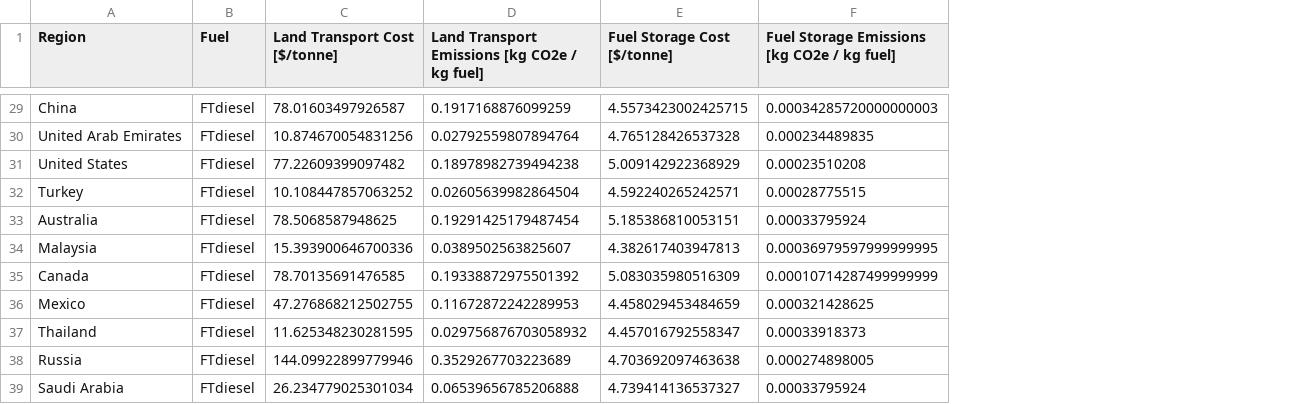
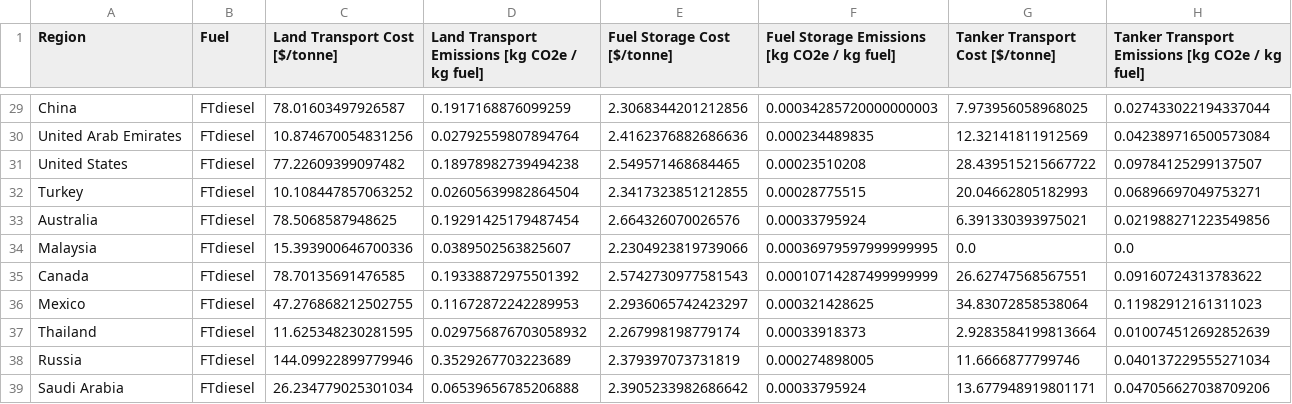
Before and after one commit to mcsc-impact-climate/MIT_NavigaTE_inputs, a CSV file: input_fuel_pathway_data/transport/FTdiesel_Singapore.csv, drawn as a sheet; only a part is shown, gaps mark what is left out; the diff covers the shown part only; the diff names each change by its address in the sheet, - before the commit and + after, or states it on an @@ line.

```diff
--- a/input_fuel_pathway_data/transport/FTdiesel_Singapore.csv
+++ b/input_fuel_pathway_data/transport/FTdiesel_Singapore.csv
+column G (Tanker Transport Cost [$/tonne]), rows 29-39: 7.973956058968025 | 12.32141811912569 | 28.439515215667722 | 20.04662805182993 | 6.391330393975021 | 0.0 | 26.62747568567551 | 34.83072858538064 | 2.9283584199813664 | 11.6666877799746 | 13.677948919801171
+column H, row 1: Tanker Transport Emissions [kg CO2e / kg fuel]; rows 29-39: 0.027433022194337044 | 0.042389716500573084 | 0.09784125299137507 | 0.06896697049753271 | 0.021988271223549856 | 0.0 | 0.09160724313783622 | 0.11982912161311023 | 0.010074512692852639 | 0.040137229555271034 | 0.047056627038709206
-E29 (Fuel Storage Cost [$/tonne]): 4.5573423002425715
+E29 (Fuel Storage Cost [$/tonne]): 2.3068344201212856
-E30 (Fuel Storage Cost [$/tonne]): 4.765128426537328
+E30 (Fuel Storage Cost [$/tonne]): 2.4162376882686636
-E31 (Fuel Storage Cost [$/tonne]): 5.009142922368929
+E31 (Fuel Storage Cost [$/tonne]): 2.549571468684465
-E32 (Fuel Storage Cost [$/tonne]): 4.592240265242571
+E32 (Fuel Storage Cost [$/tonne]): 2.3417323851212855
-E33 (Fuel Storage Cost [$/tonne]): 5.185386810053151
+E33 (Fuel Storage Cost [$/tonne]): 2.664326070026576
-E34 (Fuel Storage Cost [$/tonne]): 4.382617403947813
+E34 (Fuel Storage Cost [$/tonne]): 2.2304923819739066
-E35 (Fuel Storage Cost [$/tonne]): 5.083035980516309
+E35 (Fuel Storage Cost [$/tonne]): 2.5742730977581543
-E36 (Fuel Storage Cost [$/tonne]): 4.458029453484659
+E36 (Fuel Storage Cost [$/tonne]): 2.2936065742423297
-E37 (Fuel Storage Cost [$/tonne]): 4.457016792558347
+E37 (Fuel Storage Cost [$/tonne]): 2.267998198779174
-E38 (Fuel Storage Cost [$/tonne]): 4.703692097463638
+E38 (Fuel Storage Cost [$/tonne]): 2.379397073731819
-E39 (Fuel Storage Cost [$/tonne]): 4.739414136537327
+E39 (Fuel Storage Cost [$/tonne]): 2.3905233982686642
```
Also changed, not shown: 27 edited cells elsewhere in this file, input_fuel_pathway_data/transport/ammonia_Singapore.csv, input_fuel_pathway_data/transport/bio_cfp_Singapore.csv, 29 other files.
